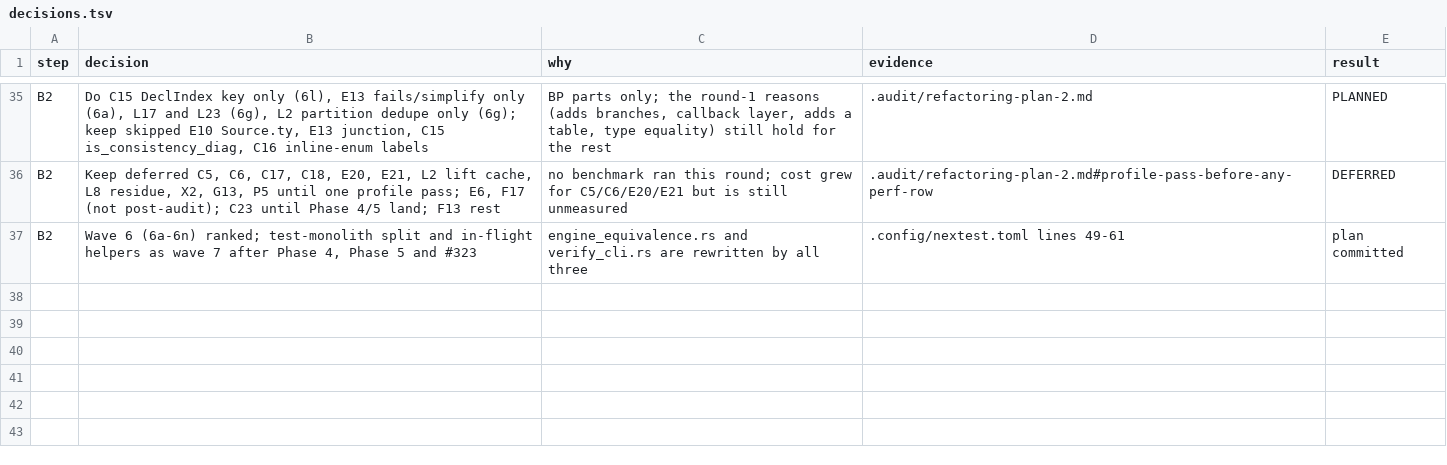
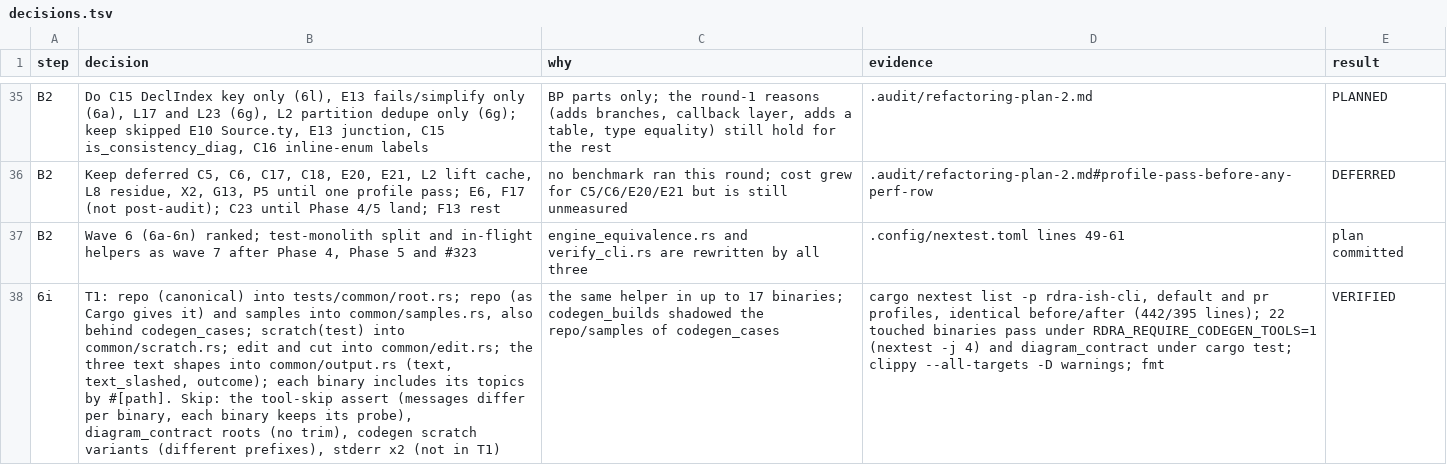
Before and after one commit to manji-0/rdra-ish-dsl, a TSV file: .audit/decisions.tsv, drawn as a sheet; only a part is shown, gaps mark what is left out; the diff names each change by its address in the sheet, - before the commit and + after, or states it on an @@ line.

```diff
--- a/.audit/decisions.tsv
+++ b/.audit/decisions.tsv
+row 38: 6i | T1: repo (canonical) into tests/common/root.rs; repo (as Cargo gives it) and samples into common/samples.rs, also behind codegen_cases; scratch(test) into common/scratch.rs; edit and cut into common/edit.rs; the three text shapes into common/output.rs (text, text_slashed, outcome); each binary includes its topics by #[path]. Skip: the tool-skip assert (messages differ per binary, each binary keeps its probe), diagram_contract roots (no trim), codegen scratch variants (different prefixes), stderr x2 (not in T1) | the same helper in up to 17 binaries; codegen_builds shadowed the repo/samples of codegen_cases | cargo nextest list -p rdra-ish-cli, default and pr profiles, identical before/after (442/395 lines); 22 touched binaries pass under RDRA_REQUIRE_CODEGEN_TOOLS=1 (nextest -j 4) and diagram_contract under cargo test; clippy --all-targets -D warnings; fmt | VERIFIED
```
Also changed, not shown: 29 other files.
